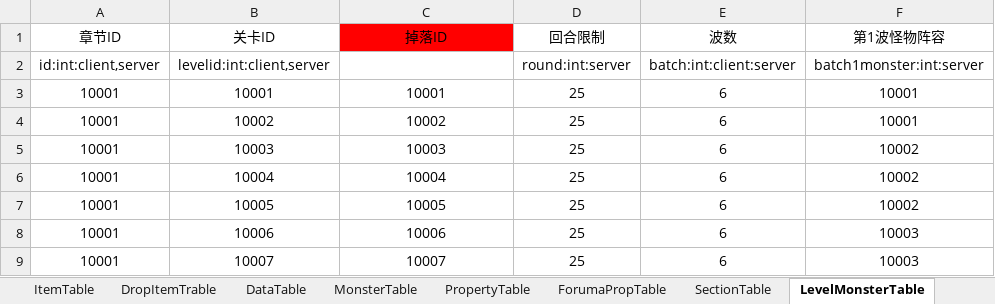
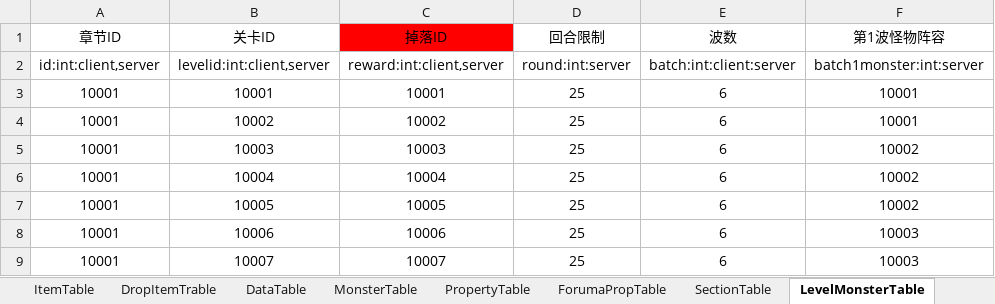
Before and after one commit to scx200x/MFXGame, an Excel workbook: MXGame/Tools/MSTable.xlsx, sheet LevelMonsterTable, drawn as a sheet; only a part is shown; values as stored, in another font and other column widths than the file's, no borders; the diff names each change by its address in the sheet, - before the commit and + after, or states it on an @@ line.

Commit message:
Update MSTable.xlsx
关卡表少了一个表头

```diff
--- a/MXGame/Tools/MSTable.xlsx (sheet LevelMonsterTable)
+++ b/MXGame/Tools/MSTable.xlsx (sheet LevelMonsterTable)
-C2 (掉落ID): (empty)
+C2 (掉落ID): reward:int:client,server
```
